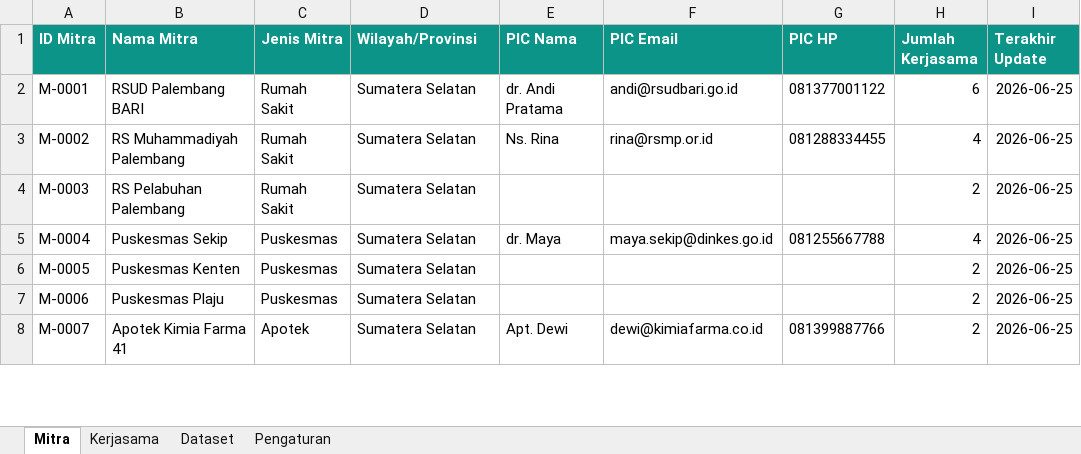
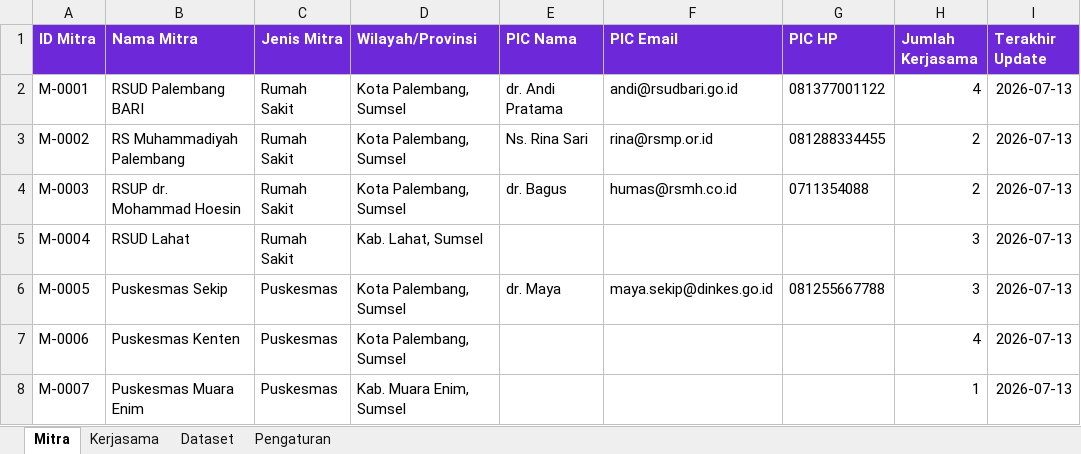
Before and after one commit to AnnisaBaizan/SIMKERMA, an Excel workbook: Template_Spreadsheet_MonitoringKerjasama.xlsx, sheet Mitra, drawn as a sheet; only a part is shown; values as stored, in another font and other column widths than the file's, no borders; the diff covers the shown part only; the diff names each change by its address in the sheet, - before the commit and + after, or states it on an @@ line.

```diff
--- a/Template_Spreadsheet_MonitoringKerjasama.xlsx (sheet Mitra)
+++ b/Template_Spreadsheet_MonitoringKerjasama.xlsx (sheet Mitra)
-A1:I1 fill: #0D9488
+A1:I1 fill: #6D28D9
-D2:D4 (Wilayah/Provinsi): Sumatera Selatan
+D2:D4 (Wilayah/Provinsi): Kota Palembang, Sumsel
-H2 (Jumlah Kerjasama): 6
+H2 (Jumlah Kerjasama): 4
-I2:I8 (Terakhir Update): 2026-06-25
+I2:I8 (Terakhir Update): 2026-07-13
-E3 (PIC Nama): Ns. Rina
+E3 (PIC Nama): Ns. Rina Sari
-H3 (Jumlah Kerjasama): 4
+H3 (Jumlah Kerjasama): 2
-B4 (Nama Mitra): RS Pelabuhan Palembang
+B4 (Nama Mitra): RSUP dr. Mohammad Hoesin
-E4 (PIC Nama): (empty)
+E4 (PIC Nama): dr. Bagus
-F4 (PIC Email): (empty)
+F4 (PIC Email): humas@rsmh.co.id
-G4 (PIC HP): (empty)
+G4 (PIC HP): 0711354088
-B5 (Nama Mitra): Puskesmas Sekip
+B5 (Nama Mitra): RSUD Lahat
-C5 (Jenis Mitra): Puskesmas
+C5 (Jenis Mitra): Rumah Sakit
-D5 (Wilayah/Provinsi): Sumatera Selatan
+D5 (Wilayah/Provinsi): Kab. Lahat, Sumsel
-E5 (PIC Nama): dr. Maya
+E5 (PIC Nama): (empty)
-F5 (PIC Email): maya.sekip@dinkes.go.id
+F5 (PIC Email): (empty)
-G5 (PIC HP): 081255667788
+G5 (PIC HP): (empty)
-H5 (Jumlah Kerjasama): 4
+H5 (Jumlah Kerjasama): 3
-B6 (Nama Mitra): Puskesmas Kenten
+B6 (Nama Mitra): Puskesmas Sekip
-D6:D7 (Wilayah/Provinsi): Sumatera Selatan
+D6:D7 (Wilayah/Provinsi): Kota Palembang, Sumsel
-E6 (PIC Nama): (empty)
+E6 (PIC Nama): dr. Maya
-F6 (PIC Email): (empty)
+F6 (PIC Email): maya.sekip@dinkes.go.id
-G6 (PIC HP): (empty)
+G6 (PIC HP): 081255667788
-H6 (Jumlah Kerjasama): 2
+H6 (Jumlah Kerjasama): 3
-B7 (Nama Mitra): Puskesmas Plaju
+B7 (Nama Mitra): Puskesmas Kenten
-H7 (Jumlah Kerjasama): 2
+H7 (Jumlah Kerjasama): 4
-B8 (Nama Mitra): Apotek Kimia Farma 41
+B8 (Nama Mitra): Puskesmas Muara Enim
-C8 (Jenis Mitra): Apotek
+C8 (Jenis Mitra): Puskesmas
-D8 (Wilayah/Provinsi): Sumatera Selatan
+D8 (Wilayah/Provinsi): Kab. Muara Enim, Sumsel
-E8 (PIC Nama): Apt. Dewi
+E8 (PIC Nama): (empty)
-F8 (PIC Email): dewi@kimiafarma.co.id
+F8 (PIC Email): (empty)
-G8 (PIC HP): 081399887766
+G8 (PIC HP): (empty)
-H8 (Jumlah Kerjasama): 2
+H8 (Jumlah Kerjasama): 1
```
Also changed, not shown: 10 added rows and 75 edited cells elsewhere in this sheet, sheet Kerjasama, sheet Pengaturan, sheet Dataset, 8 other files.
